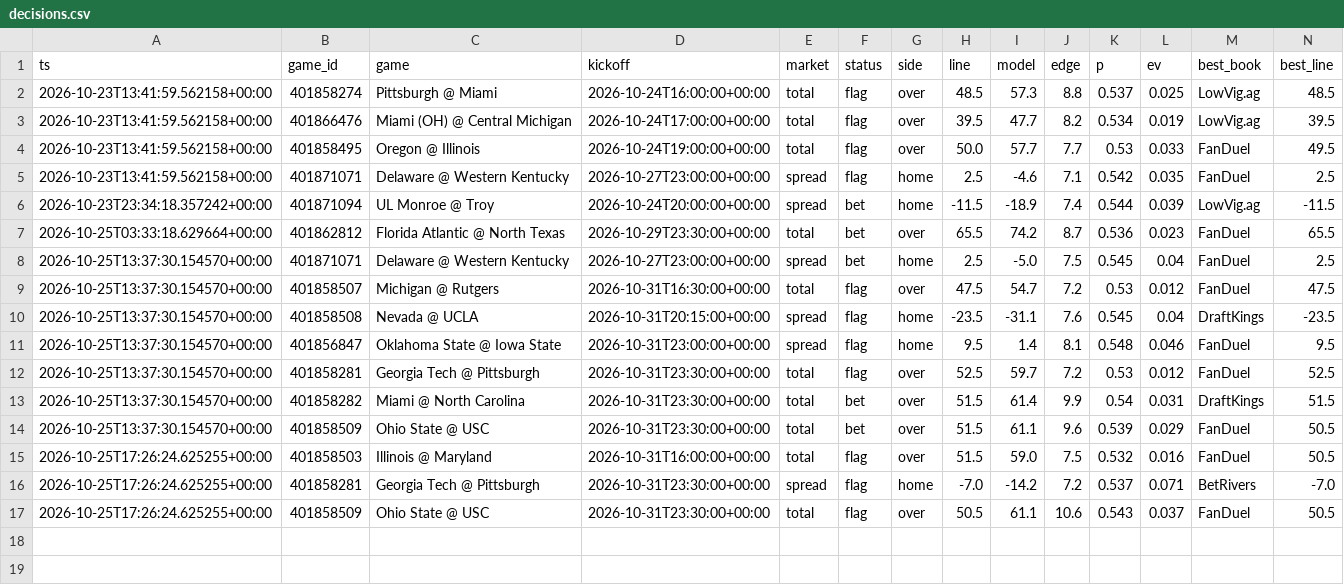
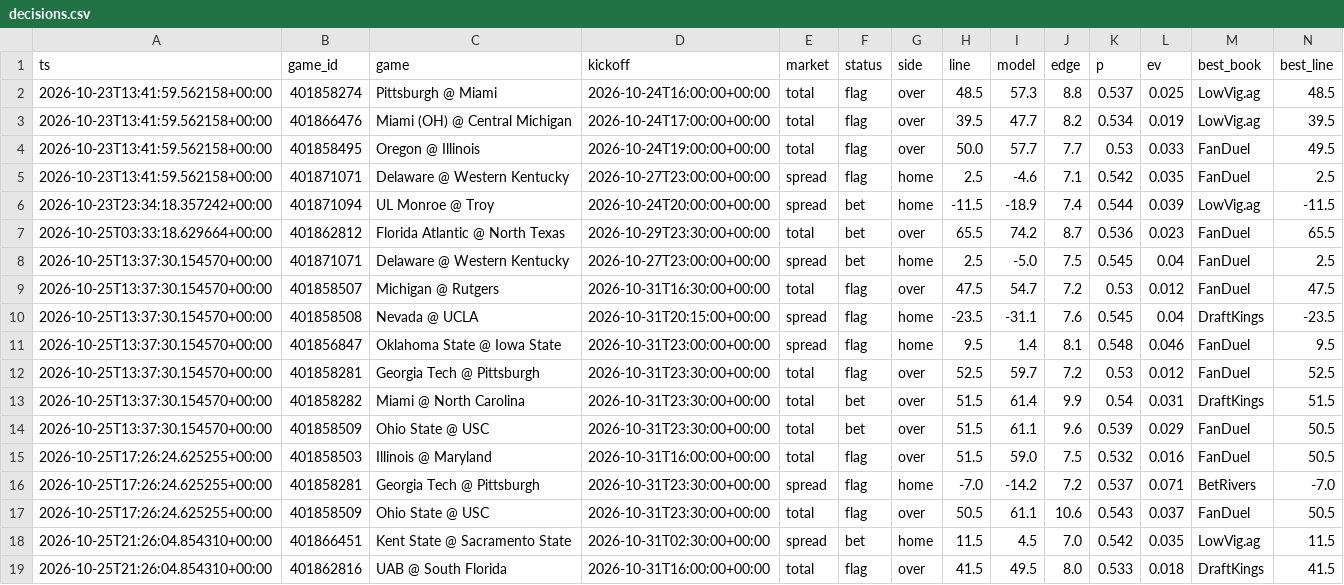
Before and after one commit to trojar1234/college-picks, a CSV file: data/decisions.csv, drawn as a sheet; only a part is shown; rows hold the shown columns only; the diff names each change by its address in the sheet, - before the commit and + after, or states it on an @@ line.

Commit message:
Model update 2026-10-25T21:26Z

```diff
--- a/data/decisions.csv
+++ b/data/decisions.csv
+row 18: 2026-10-25T21:26:04.854310+00:00 | 401866451 | Kent State @ Sacramento State | 2026-10-31T02:30:00+00:00 | spread | bet | home | 11.5 | 4.5 | 7.0 | 0.542 | 0.035 | LowVig.ag | 11.5
+row 19: 2026-10-25T21:26:04.854310+00:00 | 401862816 | UAB @ South Florida | 2026-10-31T16:00:00+00:00 | total | flag | over | 41.5 | 49.5 | 8.0 | 0.533 | 0.018 | DraftKings | 41.5
```
Also changed, not shown: docs/decisions.csv, 11 other files.
